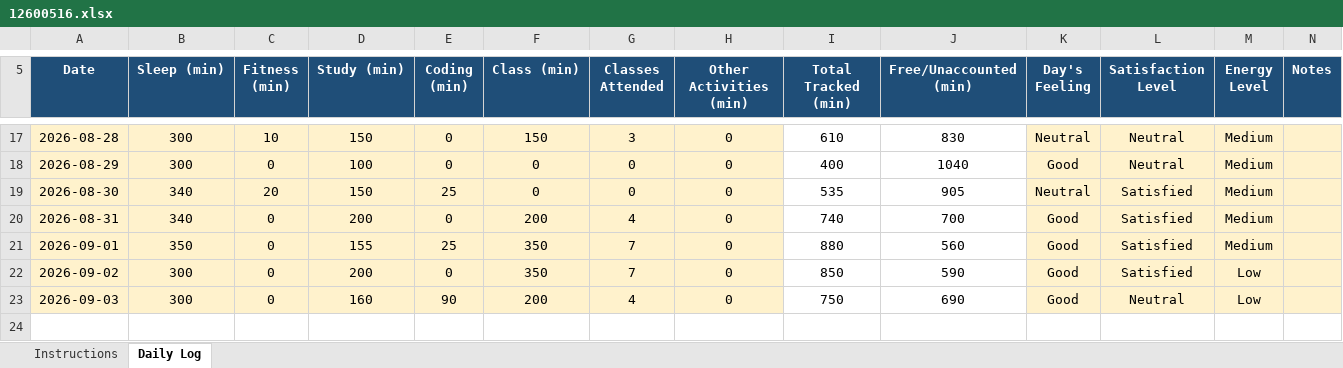
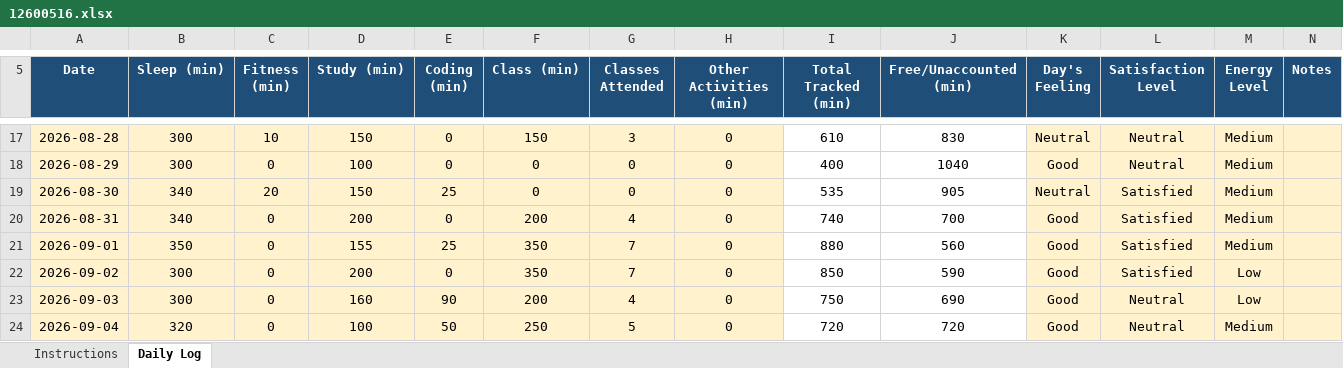
Before and after one commit to AkhilThakur008/12600516, an Excel workbook: 12600516.xlsx, sheet Daily Log, drawn as a sheet; only a part is shown, gaps mark what is left out; values as stored, in another font and other column widths than the file's, no borders; conditional formats not drawn; the diff names each change by its address in the sheet, - before the commit and + after, or states it on an @@ line.

Commit message:
04-09-2026

```diff
--- a/12600516.xlsx (sheet Daily Log)
+++ b/12600516.xlsx (sheet Daily Log)
+row 24: 2026-09-04 | 320 | 0 | 100 | 50 | 250 | 5 | 0 | 720 | 720 | Good | Neutral | Medium
```
